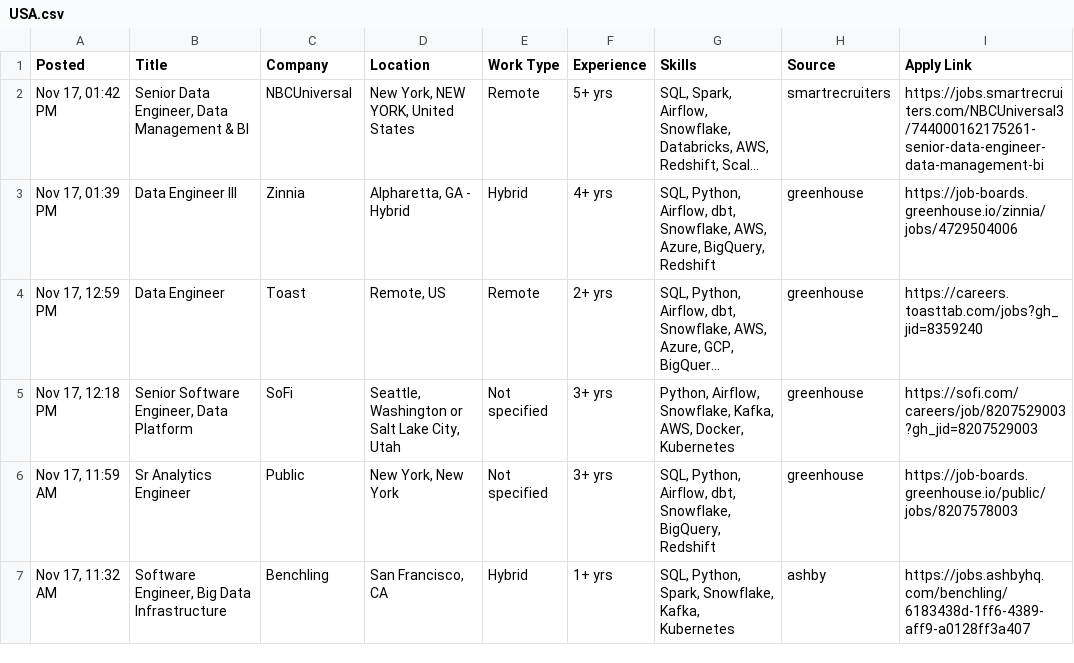
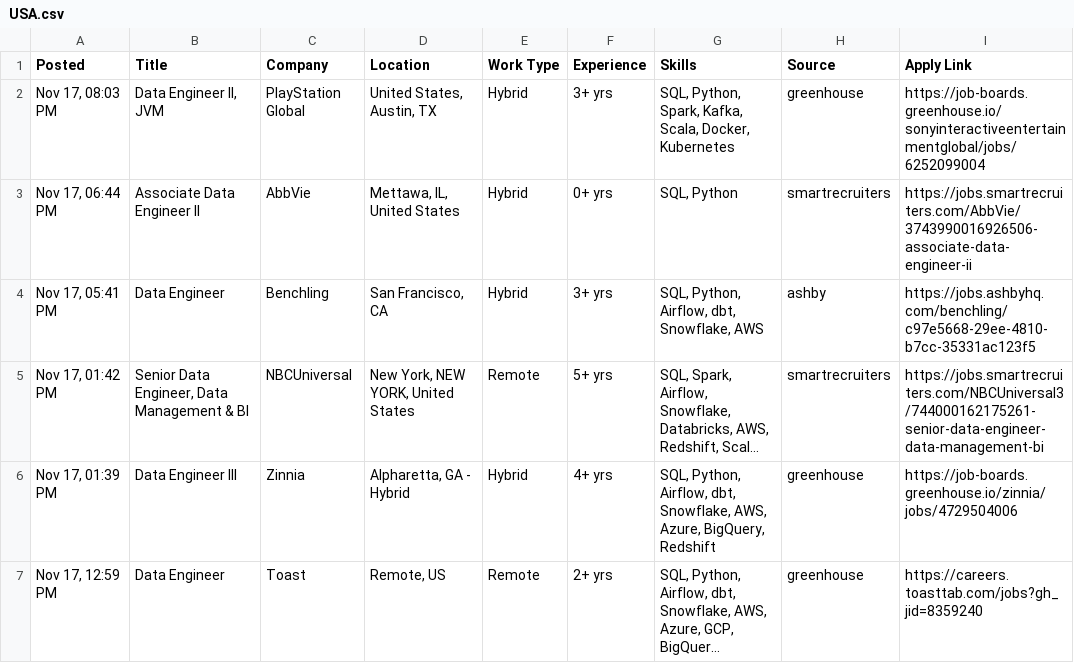
Before and after one commit to VenkyReddy09/job-hunter, a CSV file: jobs/2026-11-17/USA.csv, drawn as a sheet; only a part is shown; the shorter side is filled out with more unchanged rows; long unchanged cells end in …; the diff names each change by its address in the sheet, - before the commit and + after, or states it on an @@ line.

```diff
--- a/jobs/2026-11-17/USA.csv
+++ b/jobs/2026-11-17/USA.csv
+row 2: Nov 17, 08:03 PM | Data Engineer II, JVM | PlayStation Global | United States, Austin, TX | Hybrid | 3+ yrs | SQL, Python, Spark, Kafka, Scala, Docker, Kubernetes | greenhouse | https://job-boards.greenhouse.io/sonyinteractiveentertainmentglobal/jobs/6252099004
+row 3: Nov 17, 06:44 PM | Associate Data Engineer II | AbbVie | Mettawa, IL, United States | Hybrid | 0+ yrs | SQL, Python | smartrecruiters | https://jobs.smartrecruiters.com/AbbVie/3743990016926506-associate-data-engineer-ii
+row 4: Nov 17, 05:41 PM | Data Engineer | Benchling | San Francisco, CA | Hybrid | 3+ yrs | SQL, Python, Airflow, dbt, Snowflake, AWS | ashby | https://jobs.ashbyhq.com/benchling/c97e5668-29ee-4810-b7cc-35331ac123f5
```
Also changed, not shown: jobs/2026-11-17/India.csv, 3 other files.
